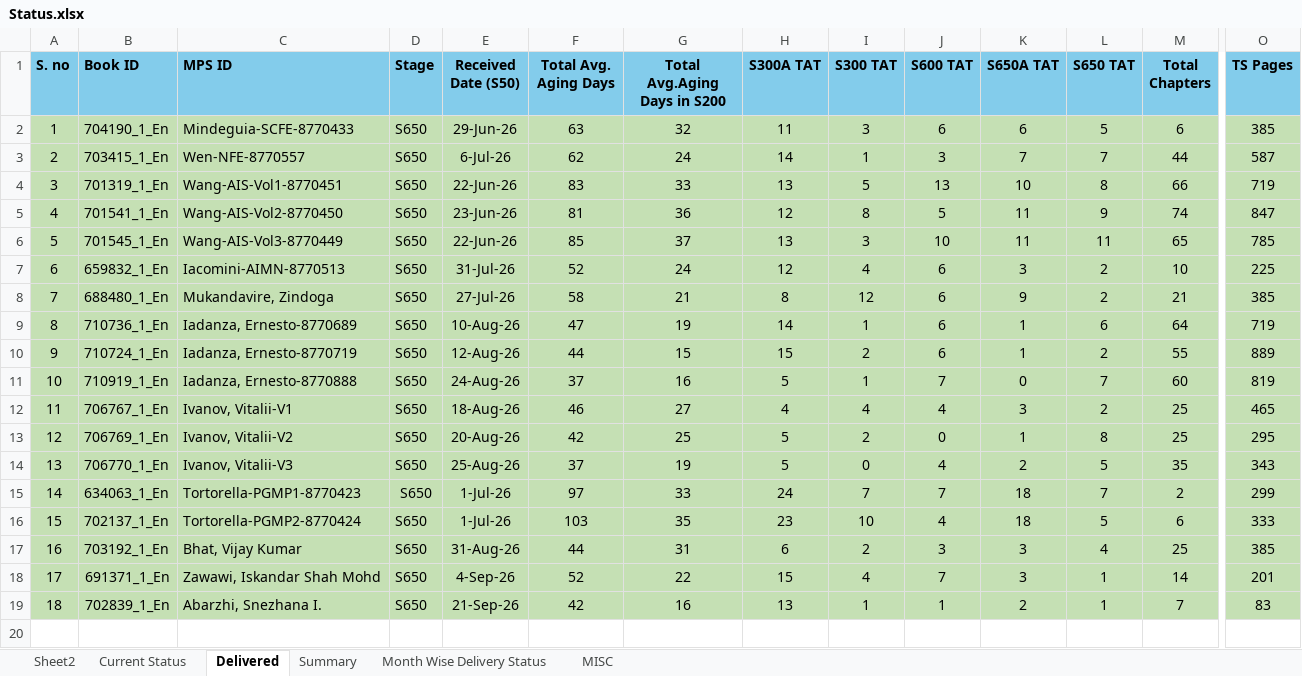
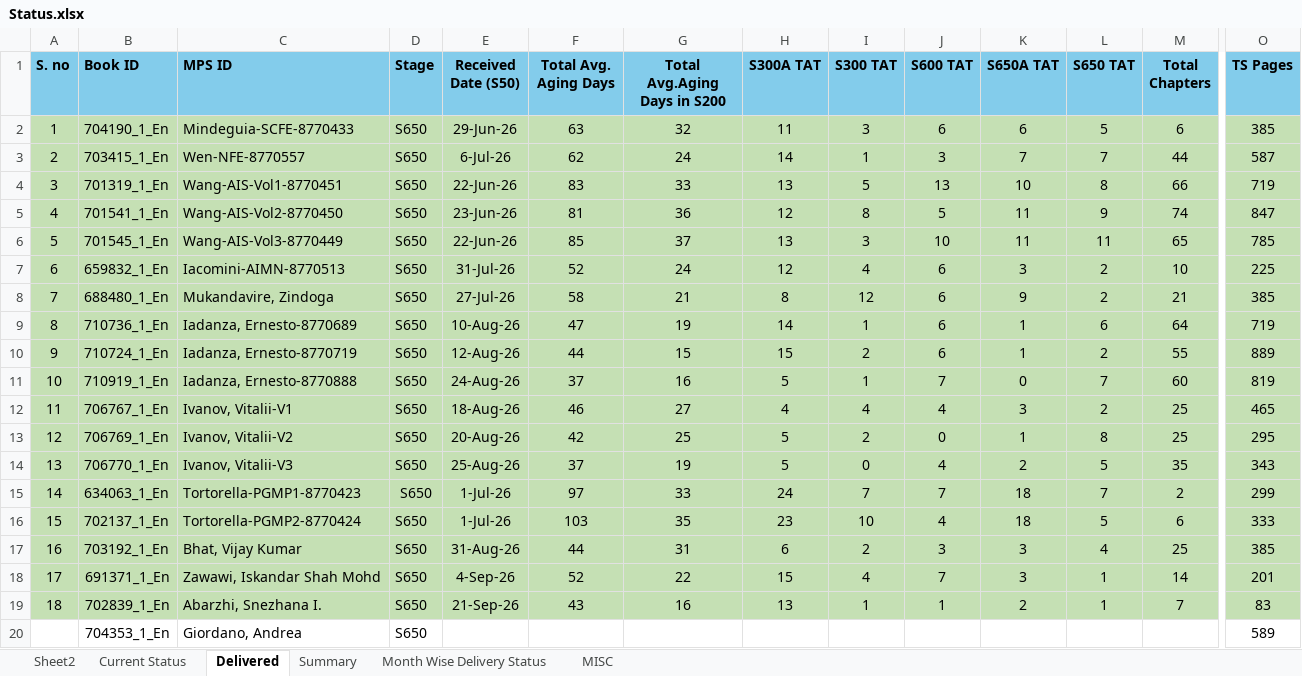
Before and after one commit to Gullu-puda/sn-dashboard, an Excel workbook: Status.xlsx, sheet Delivered, drawn as a sheet; only a part is shown, gaps mark what is left out; values as stored, in another font and other column widths than the file's, no borders; table styles not drawn; rows hold the shown columns only; the diff names each change by its address in the sheet, - before the commit and + after, or states it on an @@ line.

```diff
--- a/Status.xlsx (sheet Delivered)
+++ b/Status.xlsx (sheet Delivered)
-F19 (Total Avg. Aging Days): 42
+F19 (Total Avg. Aging Days): 43
+row 20:  | 704353_1_En | Giordano, Andrea | S650 |  |  |  |  |  |  |  |  |  | 589
```
Also changed, not shown: sheet Current Status, sheet Summary, sheet MISC, formulas that keep their value, 1 other file.
